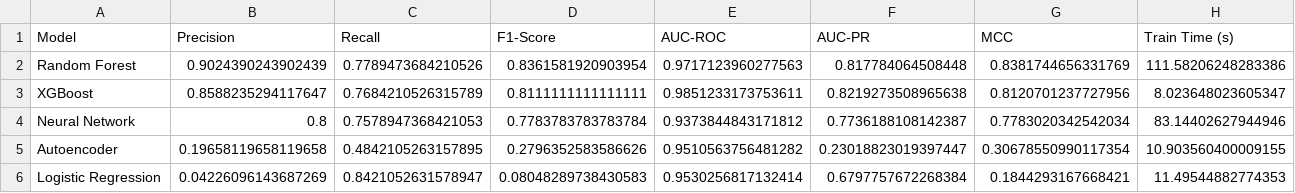
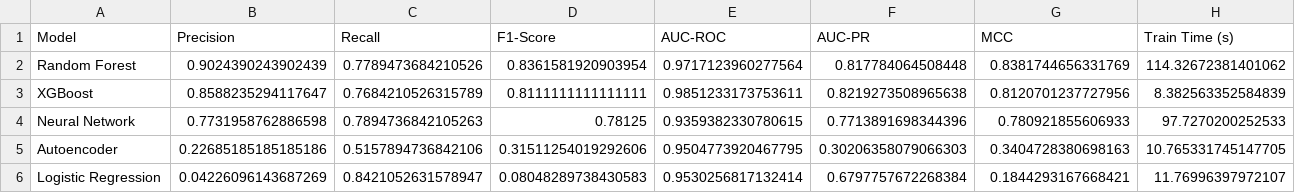
Before and after one commit to pnehete23/credit-card-fraud-detection, a CSV file: output/model_comparison.csv, drawn as a sheet.

Commit message:
Clean comment banners and update outputs

```diff
--- a/output/model_comparison.csv
+++ b/output/model_comparison.csv
@@ -1,6 +1,6 @@
 Model,Precision,Recall,F1-Score,AUC-ROC,AUC-PR,MCC,Train Time (s)
-Random Forest,0.9024390243902439,0.7789473684210526,0.8361581920903954,0.9717123960277563,0.817784064508448,0.8381744656331769,111.58206248283386
-XGBoost,0.8588235294117647,0.7684210526315789,0.8111111111111111,0.9851233173753611,0.8219273508965638,0.8120701237727956,8.023648023605347
-Neural Network,0.8,0.7578947368421053,0.7783783783783784,0.9373844843171812,0.7736188108142387,0.7783020342542034,83.14402627944946
-Autoencoder,0.19658119658119658,0.4842105263157895,0.2796352583586626,0.9510563756481282,0.23018823019397447,0.30678550990117354,10.903560400009155
-Logistic Regression,0.04226096143687269,0.8421052631578947,0.08048289738430583,0.9530256817132414,0.6797757672268384,0.1844293167668421,11.49544882774353
+Random Forest,0.9024390243902439,0.7789473684210526,0.8361581920903954,0.9717123960277564,0.817784064508448,0.8381744656331769,114.32672381401062
+XGBoost,0.8588235294117647,0.7684210526315789,0.8111111111111111,0.9851233173753611,0.8219273508965638,0.8120701237727956,8.382563352584839
+Neural Network,0.7731958762886598,0.7894736842105263,0.78125,0.9359382330780615,0.7713891698344396,0.780921855606933,97.7270200252533
+Autoencoder,0.22685185185185186,0.5157894736842106,0.31511254019292606,0.9504773920467795,0.30206358079066303,0.3404728380698163,10.765331745147705
+Logistic Regression,0.04226096143687269,0.8421052631578947,0.08048289738430583,0.9530256817132414,0.6797757672268384,0.1844293167668421,11.76996397972107
```
Also changed, not shown: 10 other files.
